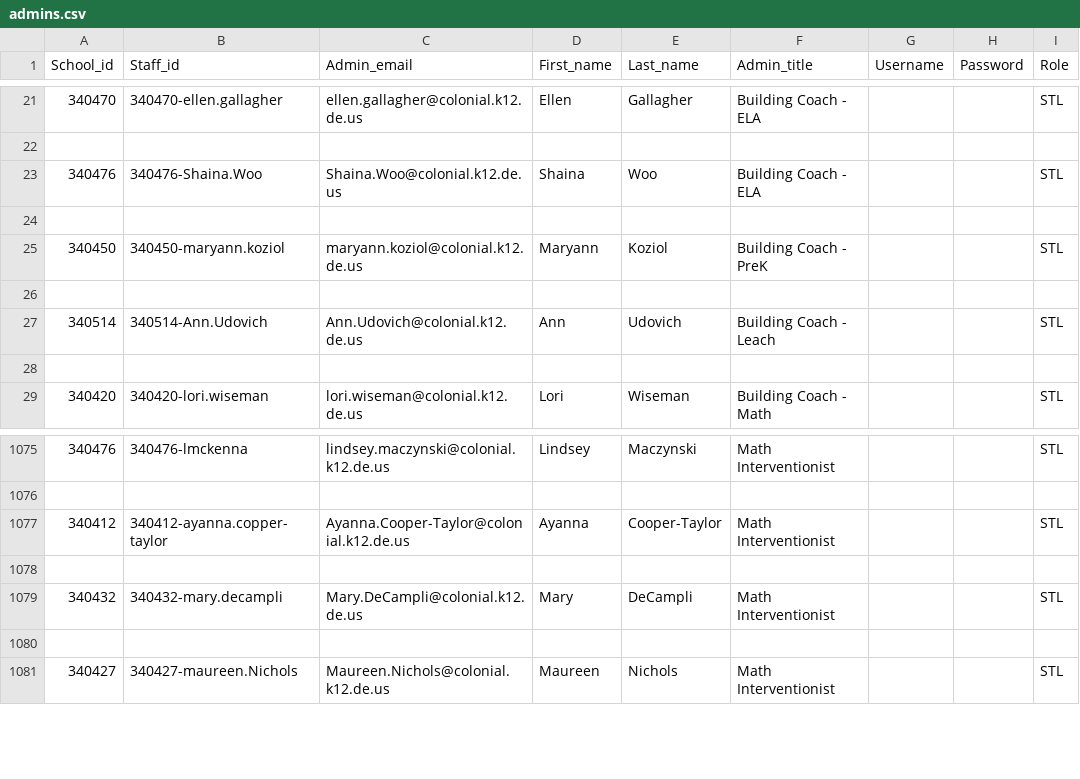
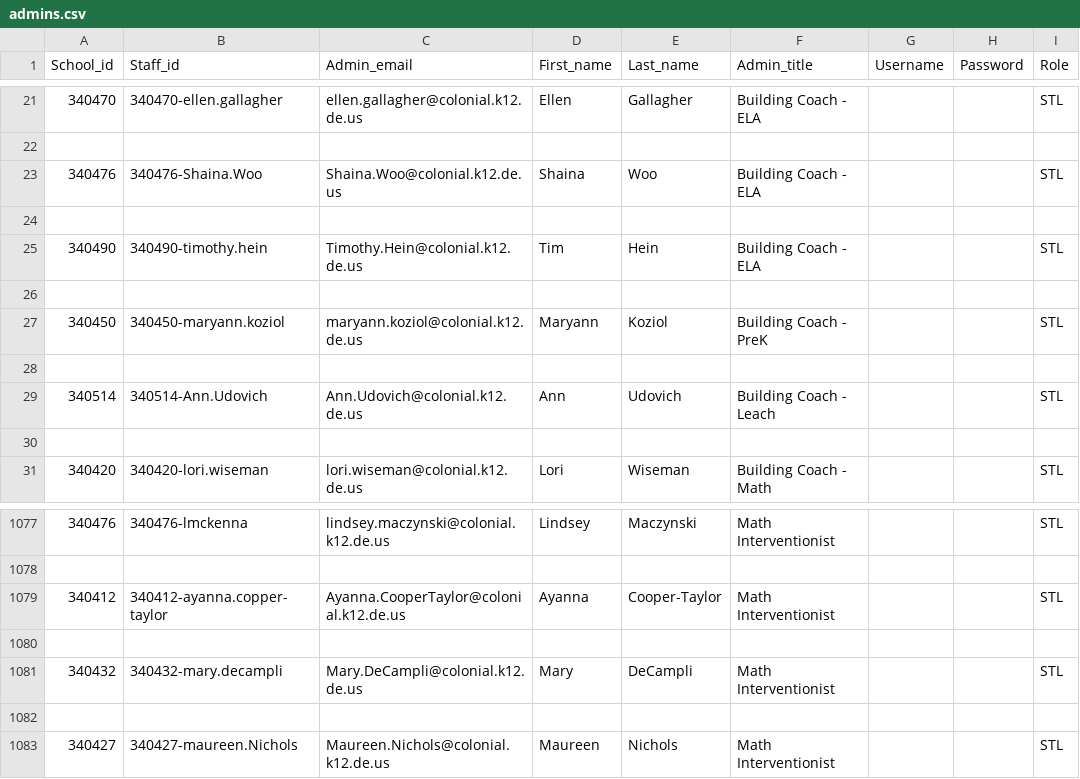
Before and after one commit to philmore1979/scripts, a CSV file: Clever/admins.csv, drawn as a sheet; only a part is shown, gaps mark what is left out.

Commit message:
Updated admins file - 09292020

```diff
--- a/Clever/admins.csv
+++ b/Clever/admins.csv
@@ -24,2 +24,4 @@ School_id,Staff_id,Admin_email,First_name,Last_name,Admin_title,Username,Passwor
 ,,,,,,,,
+340490,340490-timothy.hein,Timothy.Hein@colonial.k12.de.us,Tim,Hein,Building Coach - ELA,,,STL
+,,,,,,,,
 340450,340450-maryann.koziol,maryann.koziol@colonial.k12.de.us,Maryann,Koziol,Building Coach - PreK,,,STL
@@ -1076,3 +1078,3 @@ School_id,Staff_id,Admin_email,First_name,Last_name,Admin_title,Username,Passwor
 ,,,,,,,,
-340412,340412-ayanna.copper-taylor,Ayanna.Cooper-Taylor@colonial.k12.de.us,Ayanna,Cooper-Taylor,Math Interventionist,,,STL
+340412,340412-ayanna.copper-taylor,Ayanna.CooperTaylor@colonial.k12.de.us,Ayanna,Cooper-Taylor,Math Interventionist,,,STL
 ,,,,,,,,
```
